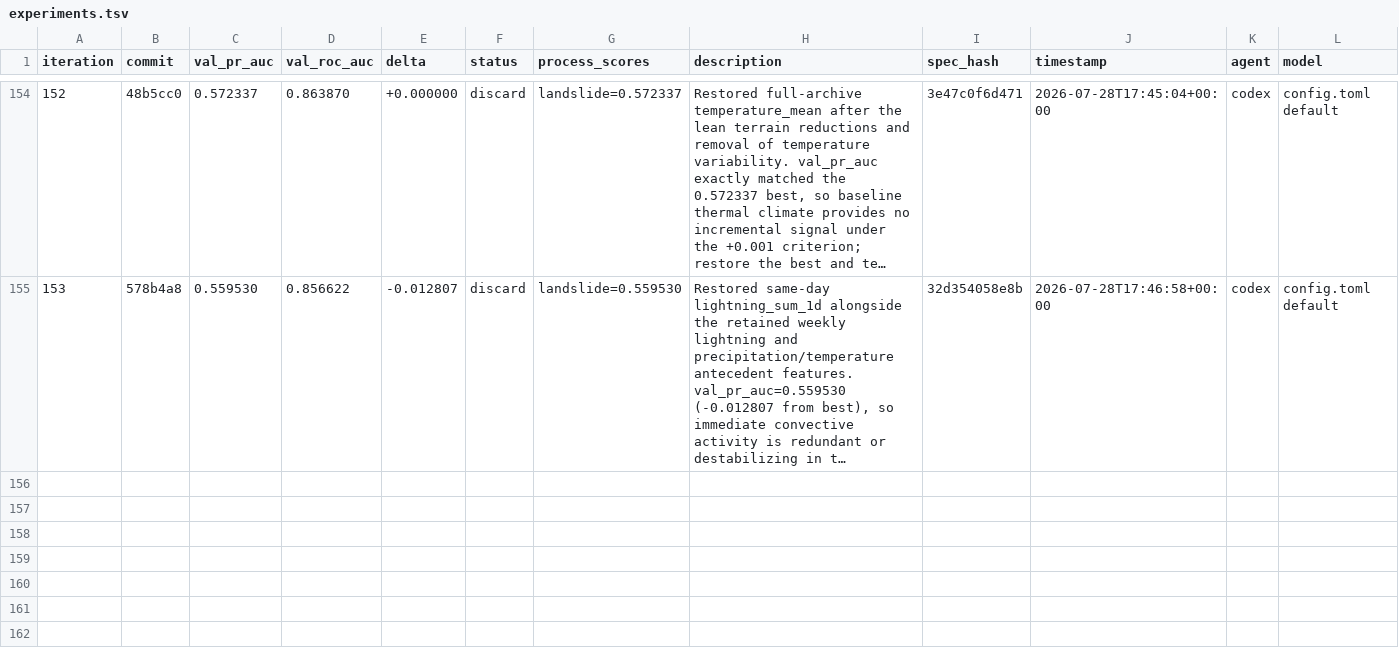
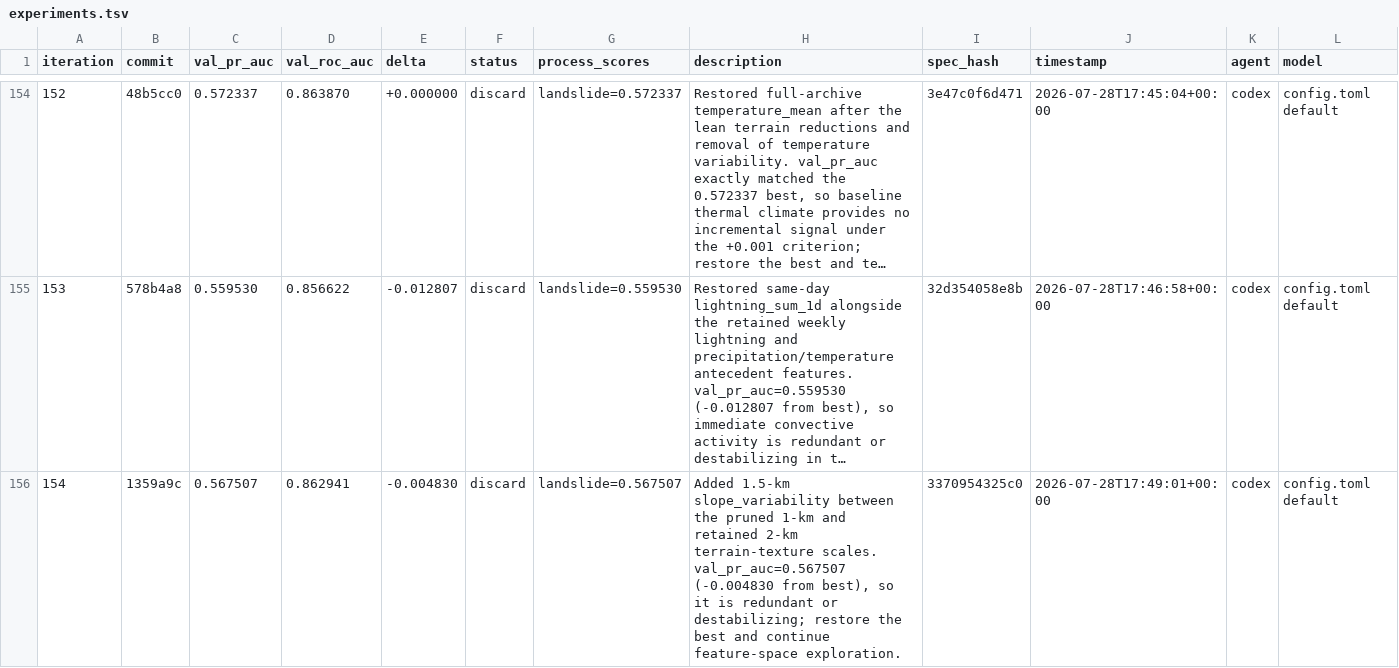
Before and after one commit to alexandredunant/autosearch_lab, a TSV file: artifacts/experiments/experiments.tsv, drawn as a sheet; only a part is shown, gaps mark what is left out; long unchanged cells end in …; rows hold the shown columns only; the diff names each change by its address in the sheet, - before the commit and + after, or states it on an @@ line.

Commit message:
log experiment 154: val_pr_auc 0.567507 (discard, 1.5km slope variability)

```diff
--- a/artifacts/experiments/experiments.tsv
+++ b/artifacts/experiments/experiments.tsv
+row 156: 154 | 1359a9c | 0.567507 | 0.862941 | -0.004830 | discard | landslide=0.567507 | Added 1.5-km slope_variability between the pruned 1-km and retained 2-km terrain-texture scales. val_pr_auc=0.567507 (-0.004830 from best), so it is redundant or destabilizing; restore the best and continue feature-space exploration. | 3370954325c0 | 2026-07-28T17:49:01+00:00 | codex | config.toml default
```
